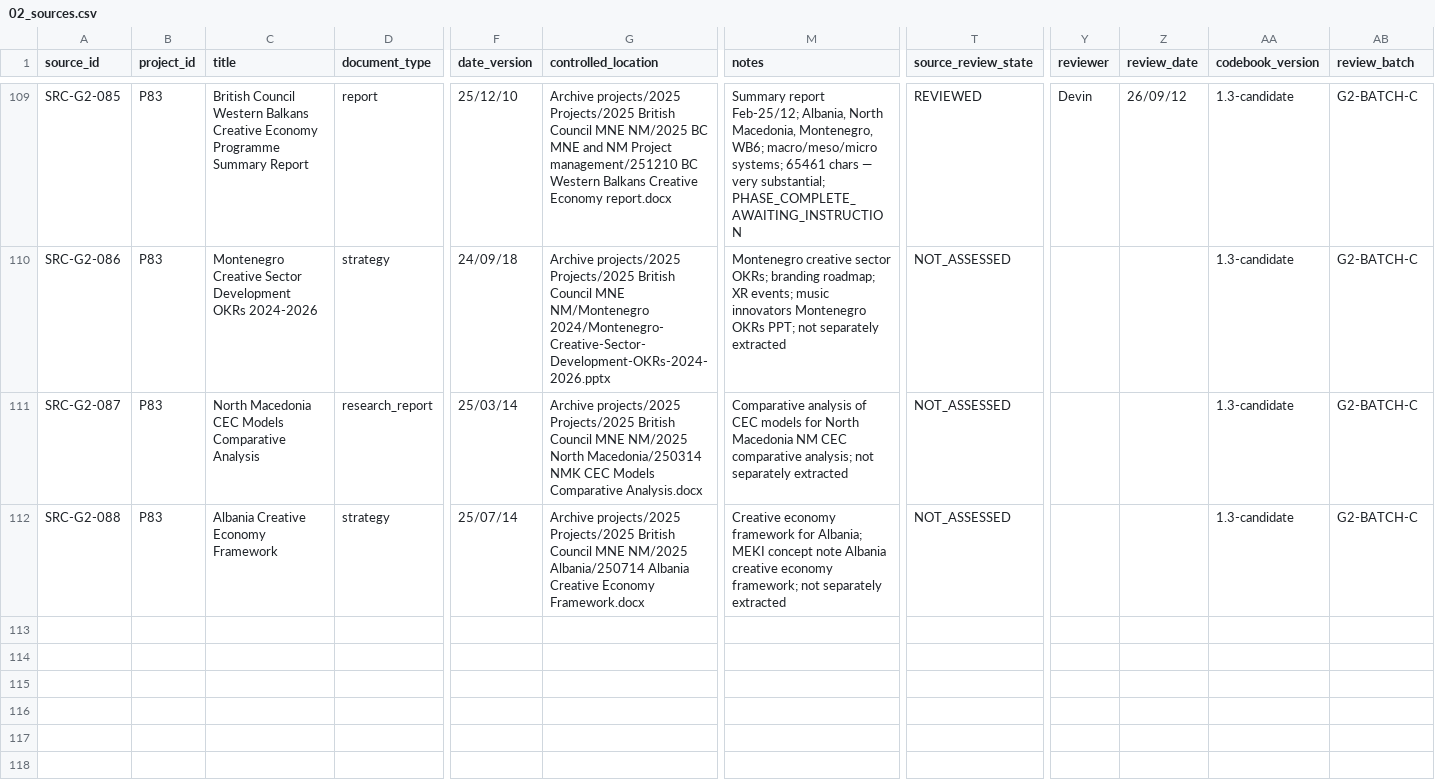
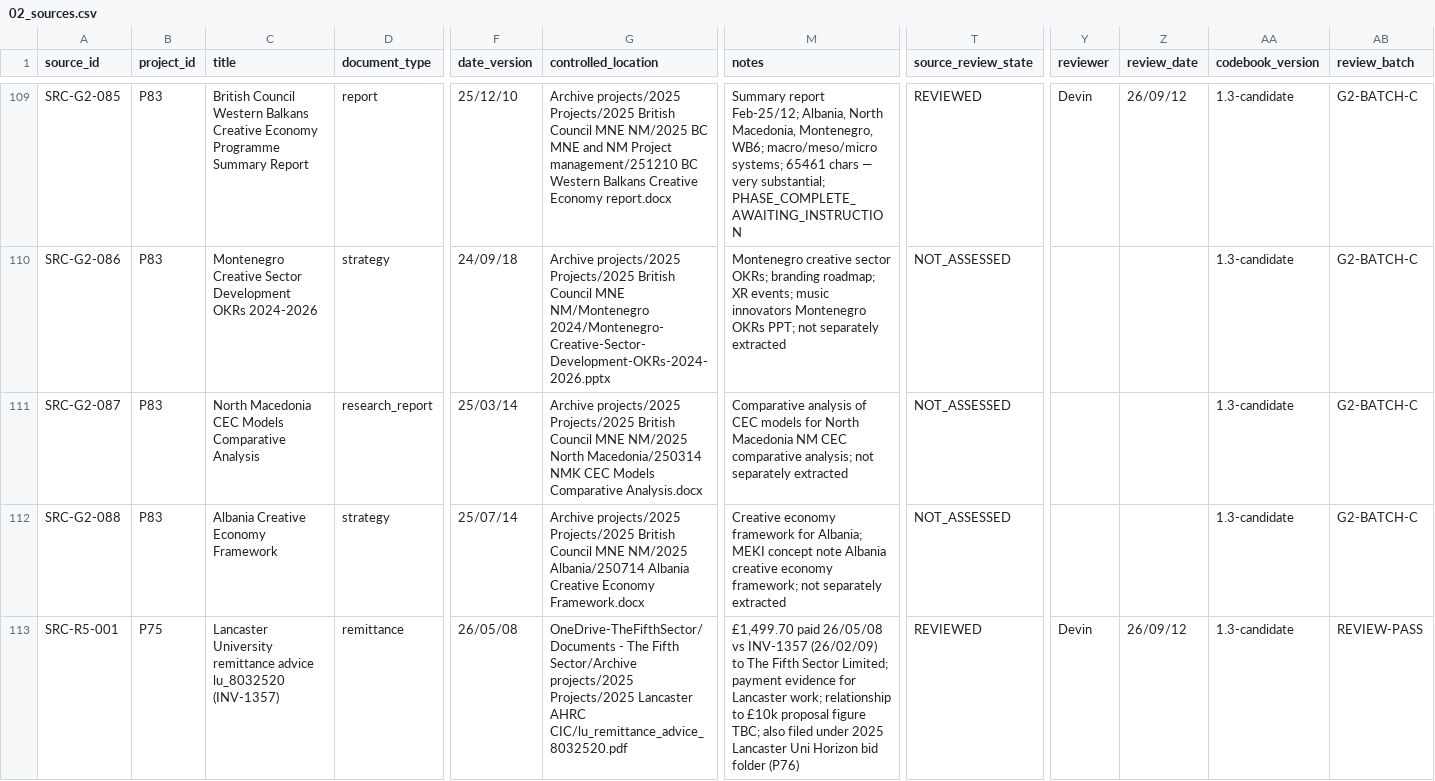
Before and after one commit to iainbe/ProjectClassifier, a CSV file: 02_sources.csv, drawn as a sheet; only a part is shown, gaps mark what is left out; rows hold the shown columns only; the diff names each change by its address in the sheet, - before the commit and + after, or states it on an @@ line.

```diff
--- a/02_sources.csv
+++ b/02_sources.csv
+row 113: SRC-R5-001 | P75 | Lancaster University remittance advice lu_8032520 (INV-1357) | remittance | 26/05/08 | OneDrive-TheFifthSector/Documents - The Fifth Sector/Archive projects/2025 Projects/2025 Lancaster AHRC CIC/lu_remittance_advice_8032520.pdf | £1,499.70 paid 26/05/08 vs INV-1357 (26/02/09) to The Fifth Sector Limited; payment evidence for Lancaster work; relationship to £10k proposal figure TBC; also filed under 2025 Lancaster Uni Horizon bid folder (P76) | REVIEWED | Devin | 26/09/12 | 1.3-candidate | REVIEW-PASS
```
Also changed, not shown: 10_review_history.csv, 4 other files.
